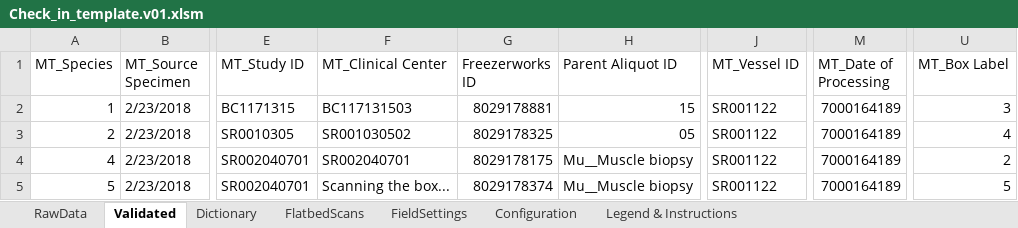
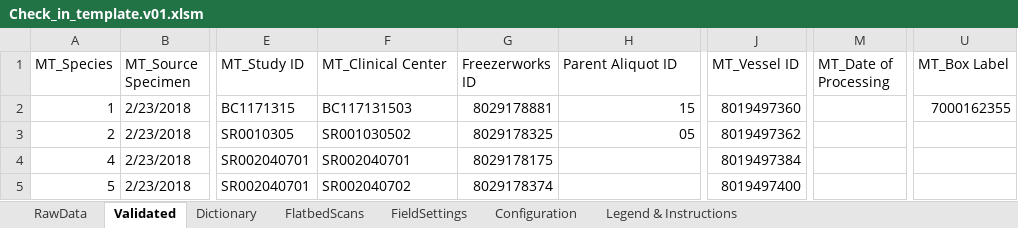
Before and after one commit to stasrira/Mount_Sinai_Mater_Import_Template, an Excel workbook: Check_in_template.v01.xlsm, sheet Validated, drawn as a sheet; only a part is shown, gaps mark what is left out; values as stored, in another font and other column widths than the file's, no cell formats; the diff names each change by its address in the sheet, - before the commit and + after, or states it on an @@ line.

Commit message:
Process of reading scan results was optimized. All known issues were resolved.

```diff
--- a/Check_in_template.v01.xlsm (sheet Validated)
+++ b/Check_in_template.v01.xlsm (sheet Validated)
-J2 (MT_Vessel ID): SR001122
+J2 (MT_Vessel ID): 8019497360
-M2:M5 (MT_Date of Processing): 7000164189
+M2:M5 (MT_Date of Processing): (empty)
-U2 (MT_Box Label): 3
+U2 (MT_Box Label): 7000162355
-J3 (MT_Vessel ID): SR001122
+J3 (MT_Vessel ID): 8019497362
-U3 (MT_Box Label): 4
+U3 (MT_Box Label): (empty)
-H4:H5 (Parent Aliquot ID): Mu__Muscle biopsy
+H4:H5 (Parent Aliquot ID): (empty)
-J4 (MT_Vessel ID): SR001122
+J4 (MT_Vessel ID): 8019497384
-U4 (MT_Box Label): 2
+U4 (MT_Box Label): (empty)
-F5 (MT_Clinical Center): Scanning the box...
+F5 (MT_Clinical Center): SR002040702
-J5 (MT_Vessel ID): SR001122
+J5 (MT_Vessel ID): 8019497400
-U5 (MT_Box Label): 5
+U5 (MT_Box Label): (empty)
```
Also changed, not shown: sheet FlatbedScans, sheet RawData, sheet Dictionary, sheet FieldSettings, cell formats, formulas that keep their value, charts or pictures, 1 other file.
